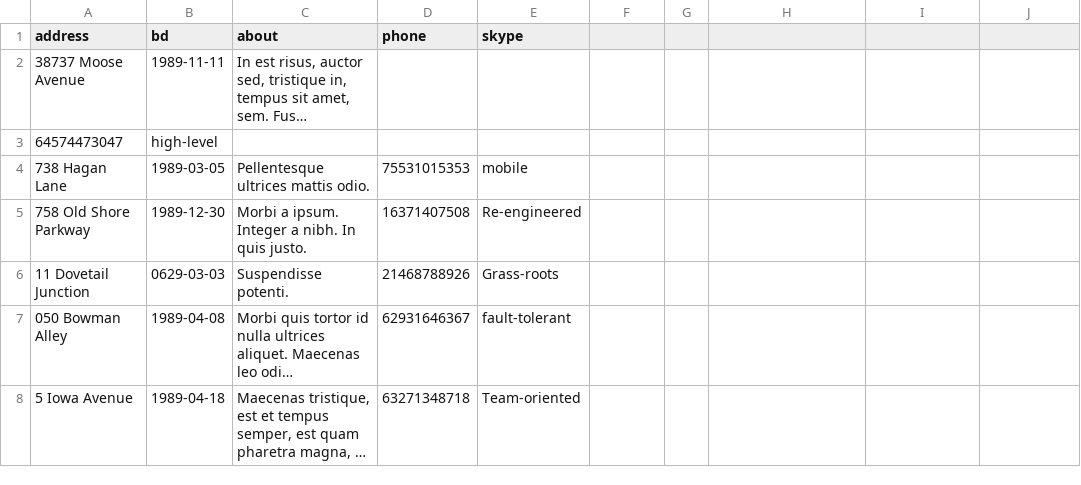
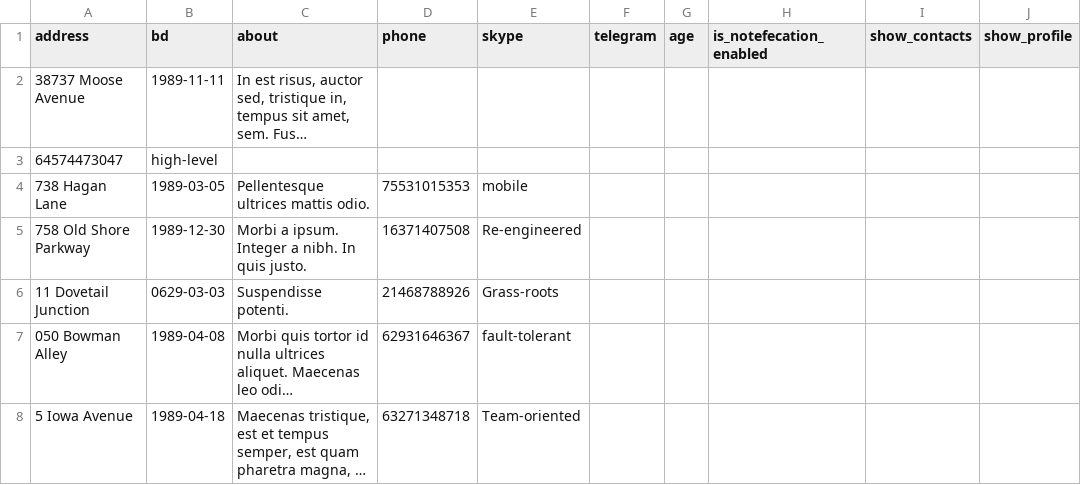
Before and after one commit to htmlacademy-yii/1261731-task-force-1, a CSV file: data/profiles.csv, drawn as a sheet; only a part is shown; long unchanged cells end in …; the diff names each change by its address in the sheet, - before the commit and + after, or states it on an @@ line.

```diff
--- a/data/profiles.csv
+++ b/data/profiles.csv
-F1: (empty)
+F1: telegram
-G1: (empty)
+G1: age
-H1: (empty)
+H1: is_notefecation_enabled
-I1: (empty)
+I1: show_contacts
-J1: (empty)
+J1: show_profile
```
Also changed, not shown: data/replies.csv, data/tasks.csv, 5 other files.
